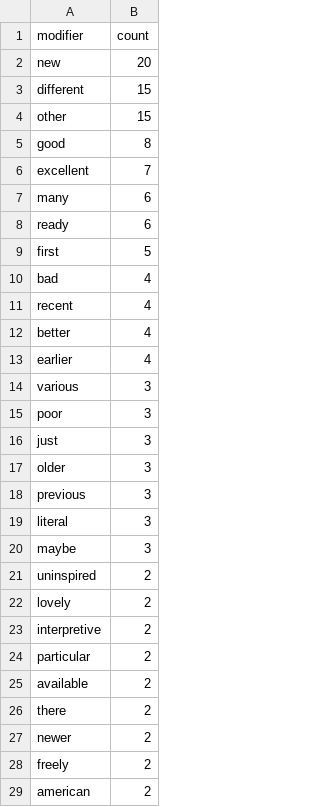
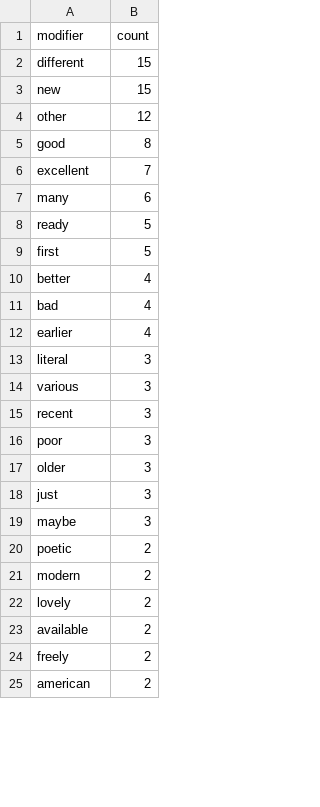
Before and after one commit to ejgenc/data-analysis_goodreads-translation-reviews, a CSV file: data/analysis_results/group_refers_to_translation_modifier_value_counts.csv, drawn as a sheet; only a part is shown; the diff covers the shown part only.

```diff
--- a/data/analysis_results/group_refers_to_translation_modifier_value_counts.csv
+++ b/data/analysis_results/group_refers_to_translation_modifier_value_counts.csv
@@ -1,5 +1,5 @@
 modifier,count
-new,20
 different,15
-other,15
+new,15
+other,12
 good,8
@@ -7,22 +7,18 @@ excellent,7
 many,6
-ready,6
+ready,5
 first,5
+better,4
 bad,4
-recent,4
-better,4
 earlier,4
+literal,3
 various,3
+recent,3
 poor,3
+older,3
 just,3
-older,3
-previous,3
-literal,3
 maybe,3
-uninspired,2
+poetic,2
+modern,2
 lovely,2
-interpretive,2
-particular,2
 available,2
-there,2
-newer,2
 freely,2
```
Also changed, not shown: 4 added rows, 4 removed rows, 50 moved rows and 4 edited cells elsewhere in this file, data/analysis_results/group_refers_to_book_modifier_value_counts.csv, data/analysis_results/total_modifiers_per_unique_modified.csv, 35 other files.
